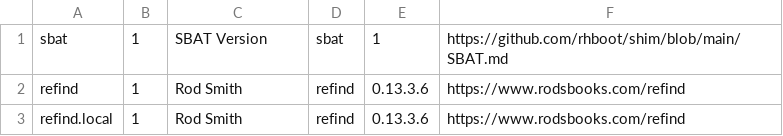
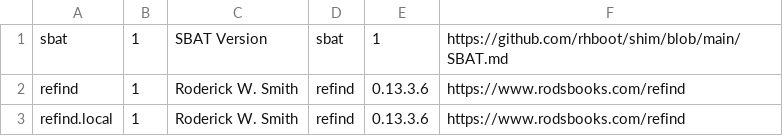
Before and after one commit to tianon/mirror-refind, a CSV file: refind-sbat-local.csv, drawn as a sheet.

Commit message:
Add .sbat section via make process rather than install process

```diff
--- a/refind-sbat-local.csv
+++ b/refind-sbat-local.csv
@@ -1,3 +1,3 @@
 sbat,1,SBAT Version,sbat,1,https://github.com/rhboot/shim/blob/main/SBAT.md
-refind,1,Rod Smith,refind,0.13.3.6,https://www.rodsbooks.com/refind
-refind.local,1,Rod Smith,refind,0.13.3.6,https://www.rodsbooks.com/refind
+refind,1,Roderick W. Smith,refind,0.13.3.6,https://www.rodsbooks.com/refind
+refind.local,1,Roderick W. Smith,refind,0.13.3.6,https://www.rodsbooks.com/refind
```
Also changed, not shown: 15 other files.
